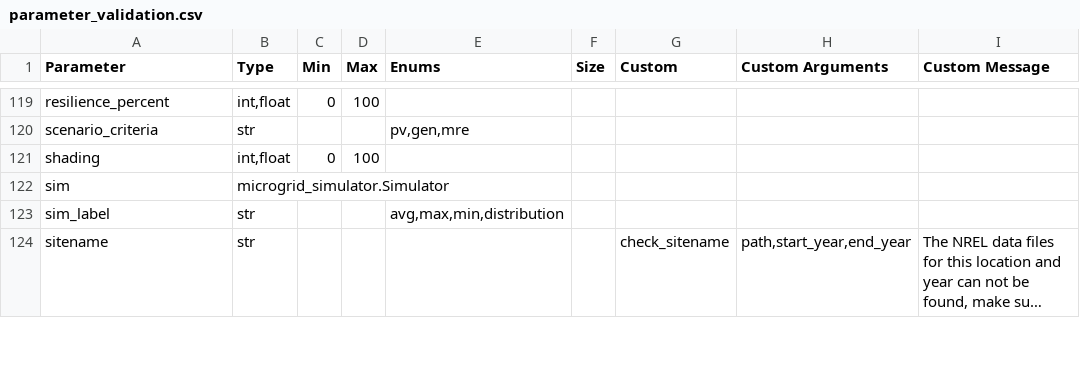
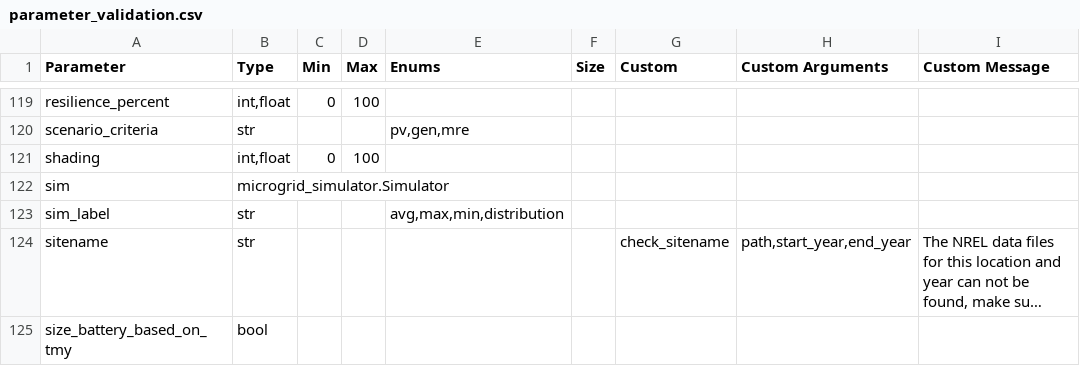
Before and after one commit to pnnl/MCOR, a CSV file: data/parameter_validation.csv, drawn as a sheet; only a part is shown, gaps mark what is left out; long unchanged cells end in …; the diff covers the shown part only; the diff names each change by its address in the sheet, - before the commit and + after, or states it on an @@ line.

Commit message:
Added storage_recovery_percent to outputs, added new battery sizing methods for MRE, added the option for sizing either RE resources or battery based on either TMY or the profiles, updated sensitivity analysis plotting to show all systems if indicated

```diff
--- a/data/parameter_validation.csv
+++ b/data/parameter_validation.csv
+row 125: size_battery_based_on_tmy | bool
```
Also changed, not shown: 4 edited cells elsewhere in this file, 4 other files.
